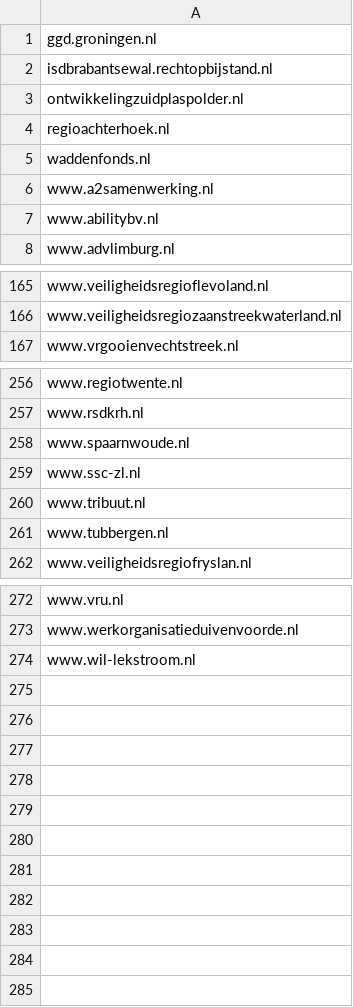
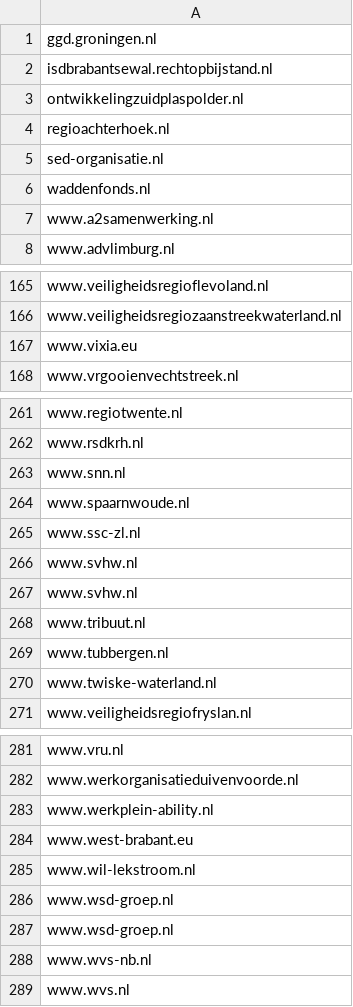
Before and after one commit to openstate/datasets, a CSV file: government_domain_names/Gemeenschappelijke-Regelingen.csv, drawn as a sheet; only a part is shown, gaps mark what is left out; the diff covers the shown part only.

```diff
--- a/government_domain_names/Gemeenschappelijke-Regelingen.csv
+++ b/government_domain_names/Gemeenschappelijke-Regelingen.csv
@@ -4,5 +4,5 @@ ontwikkelingzuidplaspolder.nl
 regioachterhoek.nl
+sed-organisatie.nl
 waddenfonds.nl
 www.a2samenwerking.nl
-www.abilitybv.nl
 www.advlimburg.nl
@@ -166,2 +166,3 @@ www.veiligheidsregioflevoland.nl
 www.veiligheidsregiozaanstreekwaterland.nl
+www.vixia.eu
 www.vrgooienvechtstreek.nl
@@ -257,6 +262,10 @@ www.regiotwente.nl
 www.rsdkrh.nl
+www.snn.nl
 www.spaarnwoude.nl
 www.ssc-zl.nl
+www.svhw.nl
+www.svhw.nl
 www.tribuut.nl
 www.tubbergen.nl
+www.twiske-waterland.nl
 www.veiligheidsregiofryslan.nl
@@ -273,2 +282,8 @@ www.vru.nl
 www.werkorganisatieduivenvoorde.nl
+www.werkplein-ability.nl
+www.west-brabant.eu
 www.wil-lekstroom.nl
+www.wsd-groep.nl
+www.wsd-groep.nl
+www.wvs-nb.nl
+www.wvs.nl
```
Also changed, not shown: 6 added rows and 2 removed rows elsewhere in this file, government_domain_names/Rijksoverheid.csv, government_domain_names/domains.csv, 2 other files.
